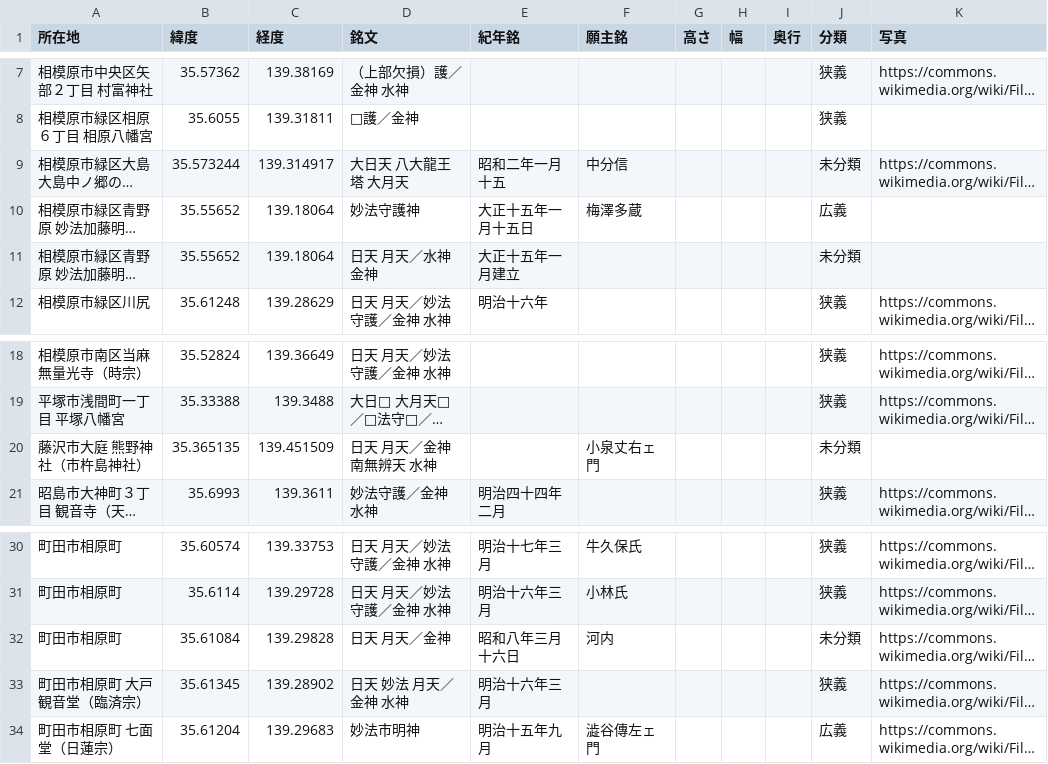
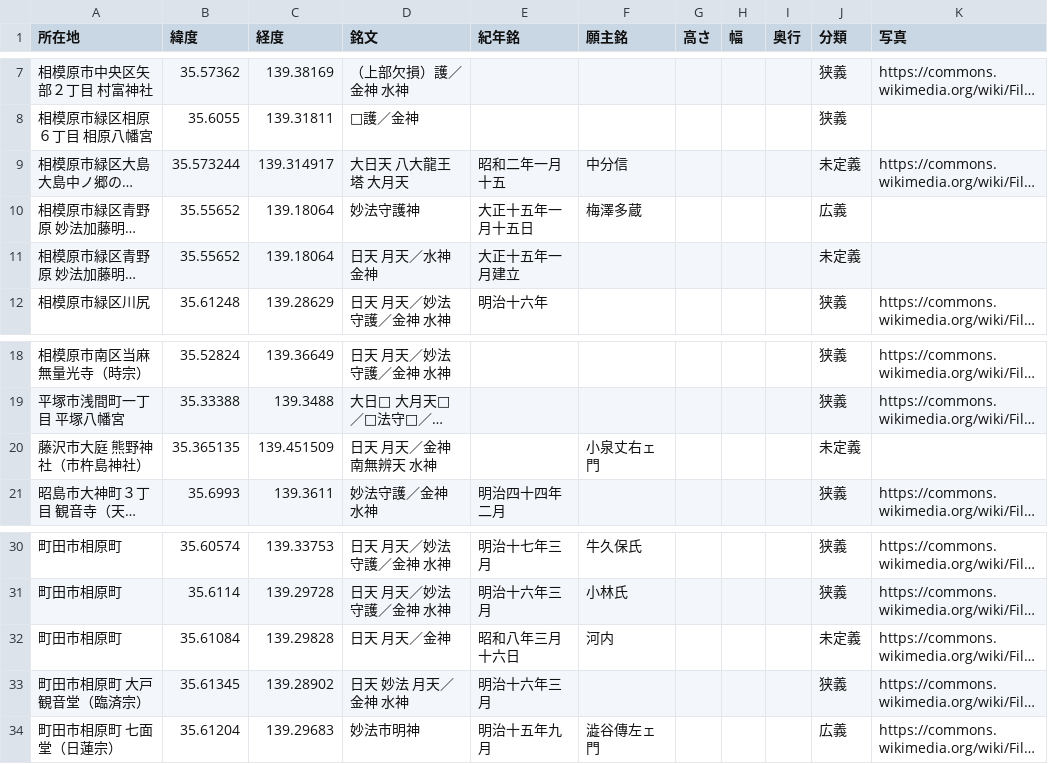
Before and after one commit to sekibutsu-info/myoho_shugohi, a CSV file: 妙法守護碑.csv, drawn as a sheet; only a part is shown, gaps mark what is left out; long unchanged cells end in …; the diff names each change by its address in the sheet, - before the commit and + after, or states it on an @@ line.

Commit message:
Update 妙法守護碑.csv

```diff
--- a/妙法守護碑.csv
+++ b/妙法守護碑.csv
-J9 (分類): 未分類
+J9 (分類): 未定義
-J11 (分類): 未分類
+J11 (分類): 未定義
-J20 (分類): 未分類
+J20 (分類): 未定義
-J32 (分類): 未分類
+J32 (分類): 未定義
```
